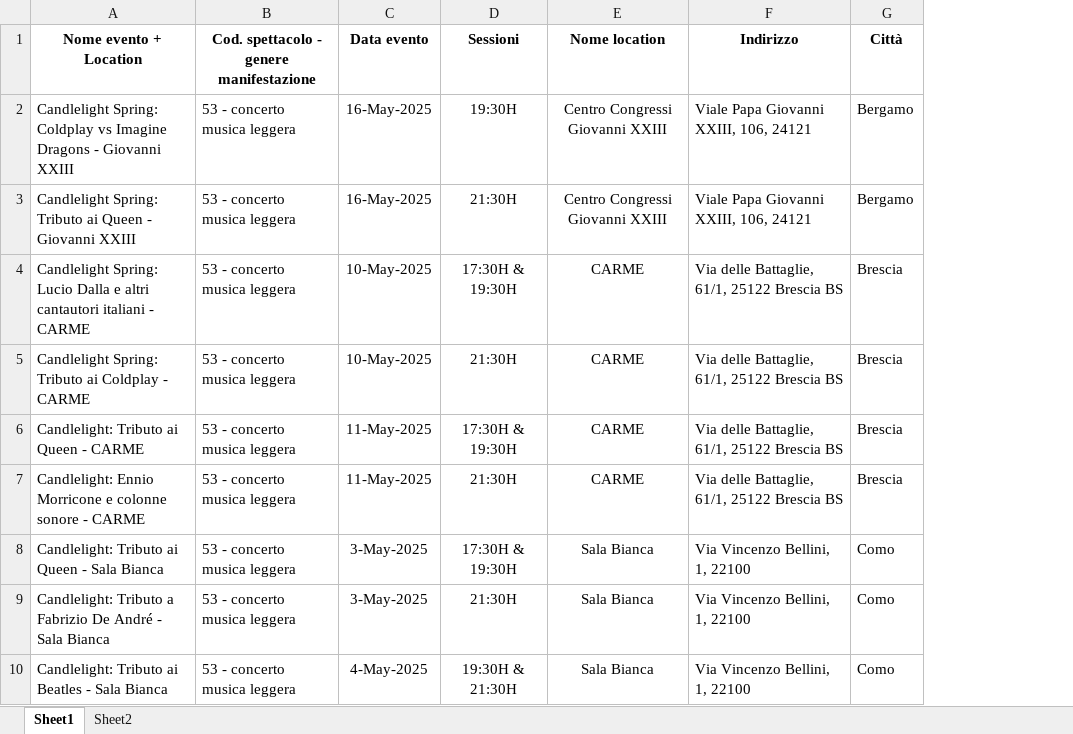
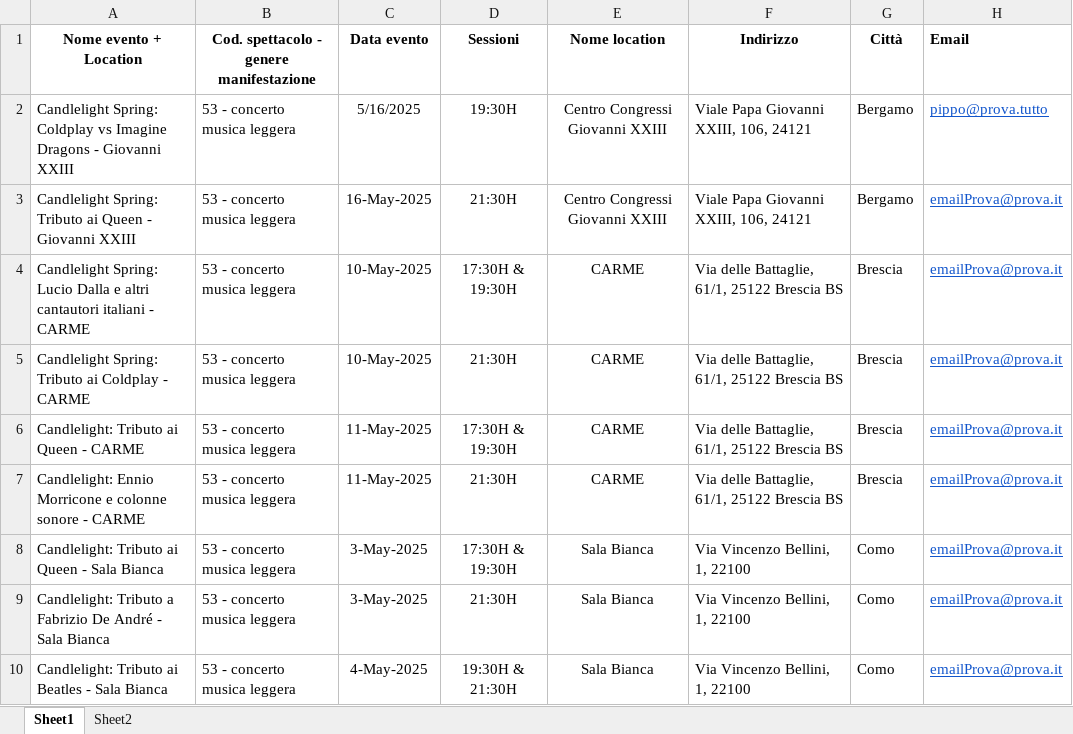
Before and after one commit to ITDeepDevelop/feverAutomator, an Excel workbook: Application/src/main/resources/excel/File1.xlsx, sheet Sheet1, drawn as a sheet; only a part is shown; values as stored, in another font and other column widths than the file's, no borders; charts and pictures and table styles not drawn; the diff names each change by its address in the sheet, - before the commit and + after, or states it on an @@ line.

```diff
--- a/Application/src/main/resources/excel/File1.xlsx (sheet Sheet1)
+++ b/Application/src/main/resources/excel/File1.xlsx (sheet Sheet1)
+column H (Email), rows 2-10: pippo@prova.tutto | emailProva@prova.it | emailProva@prova.it | emailProva@prova.it | emailProva@prova.it | emailProva@prova.it | emailProva@prova.it | emailProva@prova.it | emailProva@prova.it
-C2 (Data evento): 16-May-2025
+C2 (Data evento): 5/16/2025
```
Also changed, not shown: charts or pictures, 6 other files.
